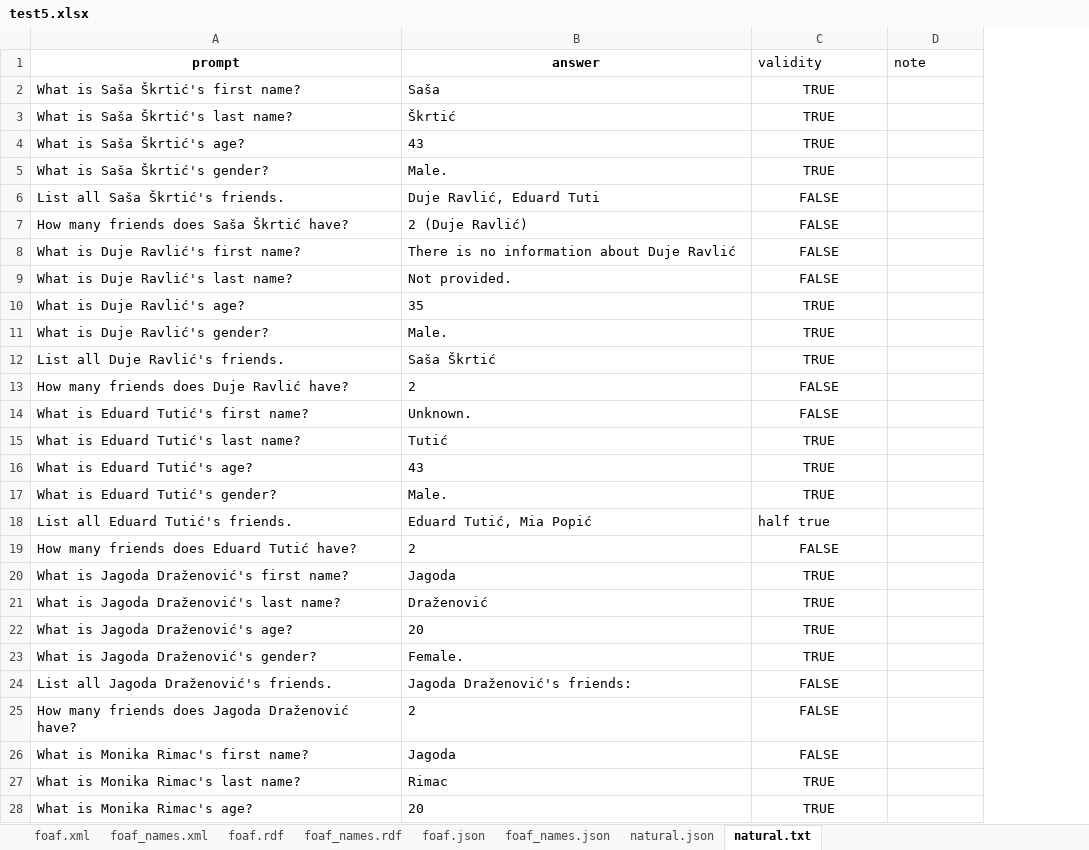
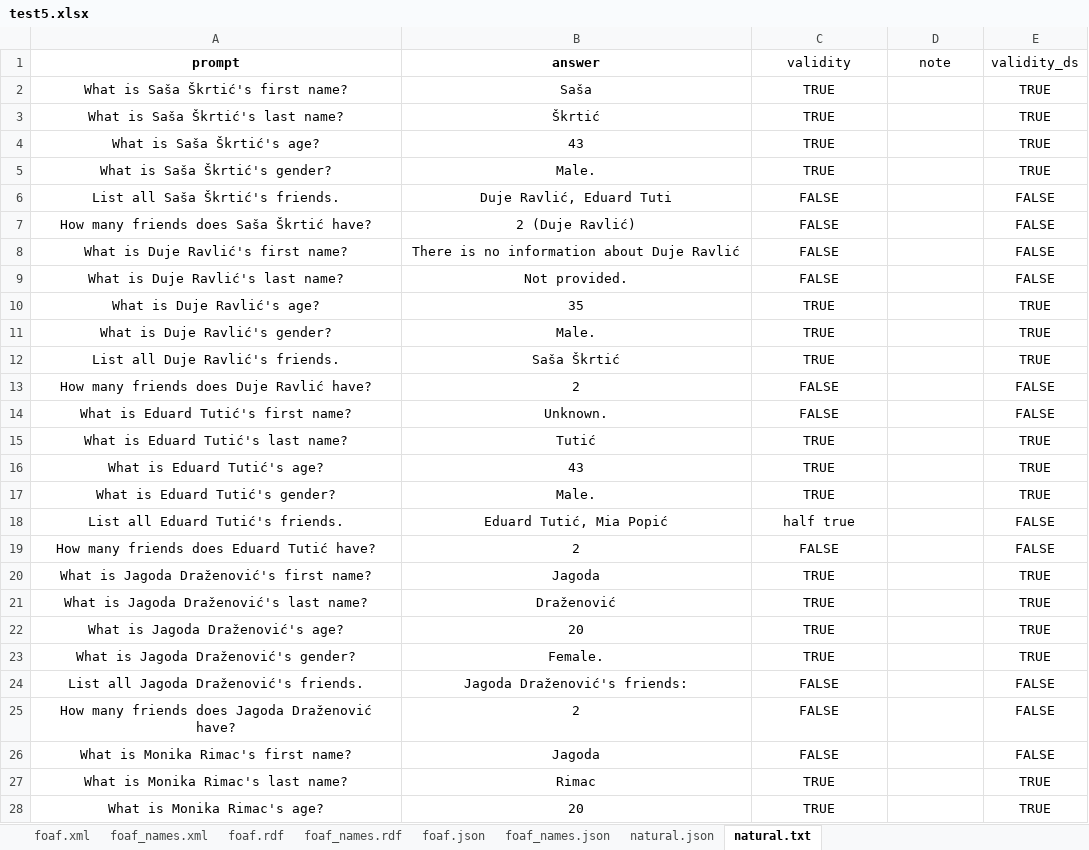
Before and after one commit to SvenLeoKupres/custom_foaf_dataset, an Excel workbook: experiment6/test5.xlsx, sheet natural.txt, drawn as a sheet; only a part is shown; values as stored, in another font and other column widths than the file's, no borders; the diff covers the shown part only; the diff names each change by its address in the sheet, - before the commit and + after, or states it on an @@ line.

```diff
--- a/experiment6/test5.xlsx (sheet natural.txt)
+++ b/experiment6/test5.xlsx (sheet natural.txt)
+column E (validity_ds), rows 2-28: TRUE | TRUE | TRUE | TRUE | FALSE | FALSE | FALSE | FALSE | TRUE | TRUE | TRUE | FALSE | FALSE | TRUE | TRUE | TRUE | FALSE | FALSE | TRUE | TRUE | TRUE | TRUE | FALSE | FALSE | FALSE | TRUE | TRUE
-C1:D1 alignment: left
+C1:D1 alignment: center
-A2:B17 alignment: left
+A2:B17 alignment: center
-A18:C18 alignment: left
+A18:C18 alignment: center
-A19:B28 alignment: left
+A19:B28 alignment: center
```
Also changed, not shown: cell formats elsewhere in this sheet, sheet foaf_names.rdf, sheet foaf.rdf, sheet natural.json, sheet foaf_names.json, sheet foaf_names.xml, sheet foaf.xml, 1 more sheet, formulas that keep their value.
